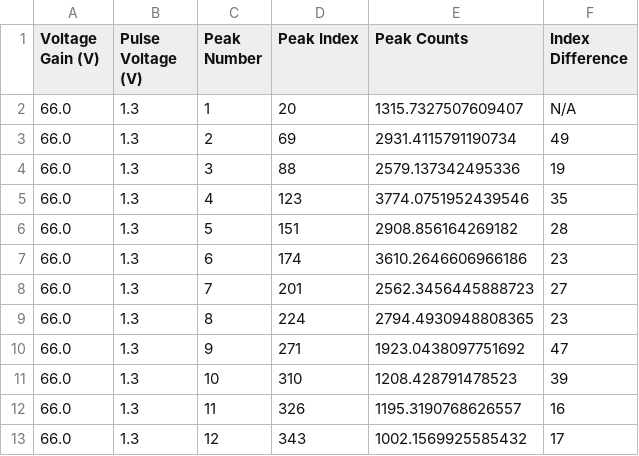
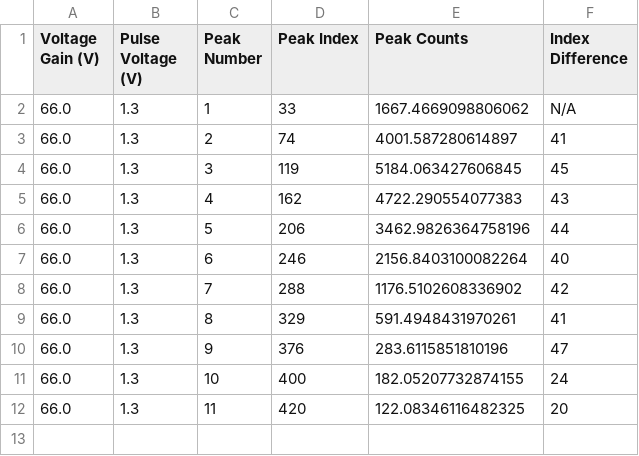
Before and after one commit to kaylajrox/quantum_optics_lab_job, a CSV file: generated_peak_data_results/peak_data_for_gain_voltage66.0V_and_pulse_height1.3V.csv, drawn as a sheet; only a part is shown; the diff covers the shown part only.

Commit message:
working on the first peak position code, taking the data resulted from the comparison script and and want to extract the position of the first peak for each voltage with a certain pulse height

```diff
--- a/generated_peak_data_results/peak_data_for_gain_voltage66.0V_and_pulse_height1.3V.csv
+++ b/generated_peak_data_results/peak_data_for_gain_voltage66.0V_and_pulse_height1.3V.csv
@@ -1,13 +1,12 @@
 Voltage Gain (V),Pulse Voltage (V),Peak Number,Peak Index,Peak Counts,Index Difference
-66.0,1.3,1,20,1315.7327507609407,N/A
-66.0,1.3,2,69,2931.4115791190734,49
-66.0,1.3,3,88,2579.137342495336,19
-66.0,1.3,4,123,3774.0751952439546,35
-66.0,1.3,5,151,2908.856164269182,28
-66.0,1.3,6,174,3610.2646606966186,23
-66.0,1.3,7,201,2562.3456445888723,27
-66.0,1.3,8,224,2794.4930948808365,23
-66.0,1.3,9,271,1923.0438097751692,47
-66.0,1.3,10,310,1208.428791478523,39
-66.0,1.3,11,326,1195.3190768626557,16
-66.0,1.3,12,343,1002.1569925585432,17
+66.0,1.3,1,33,1667.4669098806062,N/A
+66.0,1.3,2,74,4001.587280614897,41
+66.0,1.3,3,119,5184.063427606845,45
+66.0,1.3,4,162,4722.290554077383,43
+66.0,1.3,5,206,3462.9826364758196,44
+66.0,1.3,6,246,2156.8403100082264,40
+66.0,1.3,7,288,1176.5102608336902,42
+66.0,1.3,8,329,591.4948431970261,41
+66.0,1.3,9,376,283.6115851810196,47
+66.0,1.3,10,400,182.05207732874155,24
+66.0,1.3,11,420,122.08346116482325,20
```
Also changed, not shown: 9 removed rows elsewhere in this file, generated_peak_data_results/peak_data_for_gain_voltage65.1V_and_pulse_height1.6V.csv, generated_peak_data_results/peak_data_for_gain_voltage65.4V_and_pulse_height1.6V.csv, 10 other files.
